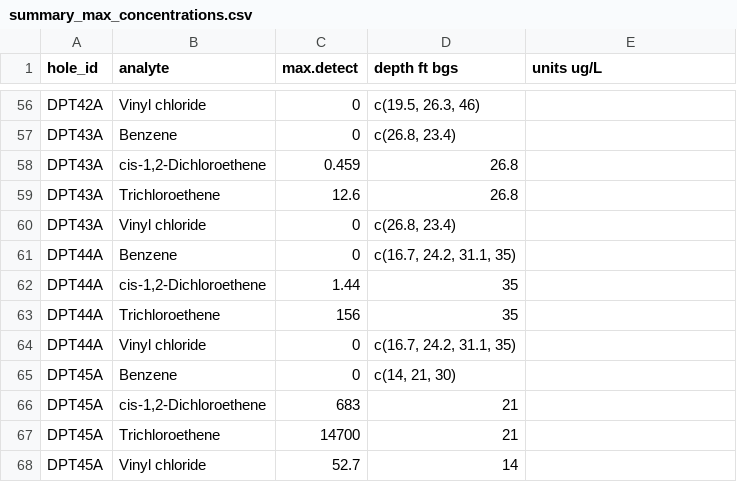
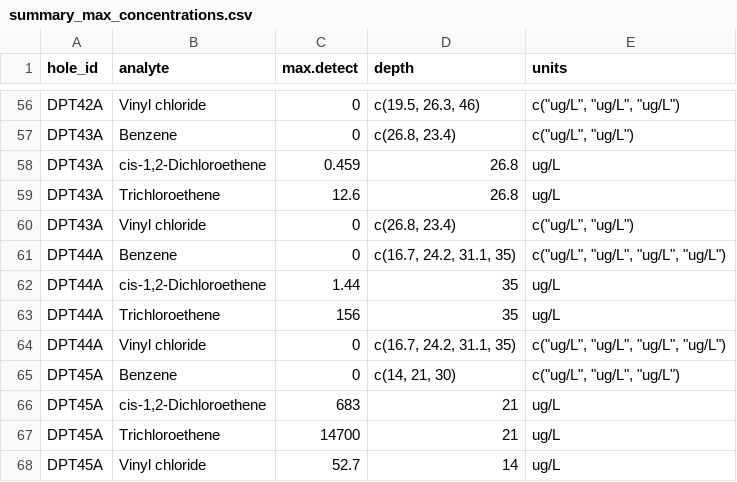
Before and after one commit to tmolone1/AFP6, a CSV file: outputs/summary_max_concentrations.csv, drawn as a sheet; only a part is shown, gaps mark what is left out; the diff covers the shown part only; the diff names each change by its address in the sheet, - before the commit and + after, or states it on an @@ line.

```diff
--- a/outputs/summary_max_concentrations.csv
+++ b/outputs/summary_max_concentrations.csv
-D1: depth ft bgs
+D1: depth
-E1: units ug/L
+E1: units
-E56 (units): (empty)
+E56 (units): c("ug/L", "ug/L", "ug/L")
-E57 (units): (empty)
+E57 (units): c("ug/L", "ug/L")
-E58:E59 (units): (empty)
+E58:E59 (units): ug/L
-E60 (units): (empty)
+E60 (units): c("ug/L", "ug/L")
-E61 (units): (empty)
+E61 (units): c("ug/L", "ug/L", "ug/L", "ug/L")
-E62:E63 (units): (empty)
+E62:E63 (units): ug/L
-E64 (units): (empty)
+E64 (units): c("ug/L", "ug/L", "ug/L", "ug/L")
-E65 (units): (empty)
+E65 (units): c("ug/L", "ug/L", "ug/L")
-E66:E68 (units): (empty)
+E66:E68 (units): ug/L
```
Also changed, not shown: 55 edited cells elsewhere in this file, 7 other files.
